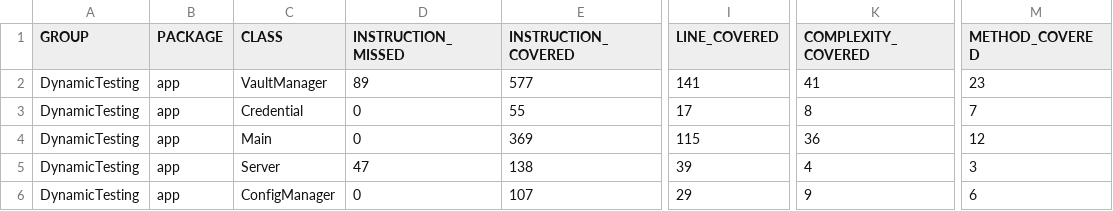
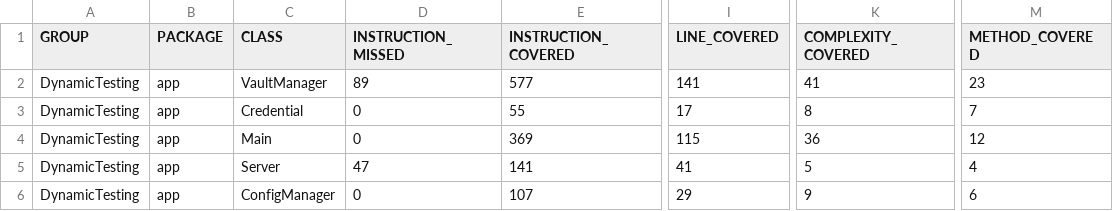
Before and after one commit to Jongalinho/Jon_Galdos_Aimar_Martin, a CSV file: target/site/jacoco/jacoco.csv, drawn as a sheet; only a part is shown, gaps mark what is left out; the diff names each change by its address in the sheet, - before the commit and + after, or states it on an @@ line.

```diff
--- a/target/site/jacoco/jacoco.csv
+++ b/target/site/jacoco/jacoco.csv
-E5 (INSTRUCTION_COVERED): 138
+E5 (INSTRUCTION_COVERED): 141
-I5 (LINE_COVERED): 39
+I5 (LINE_COVERED): 41
-K5 (COMPLEXITY_COVERED): 4
+K5 (COMPLEXITY_COVERED): 5
-M5 (METHOD_COVERED): 3
+M5 (METHOD_COVERED): 4
```
Also changed, not shown: 29 other files.
